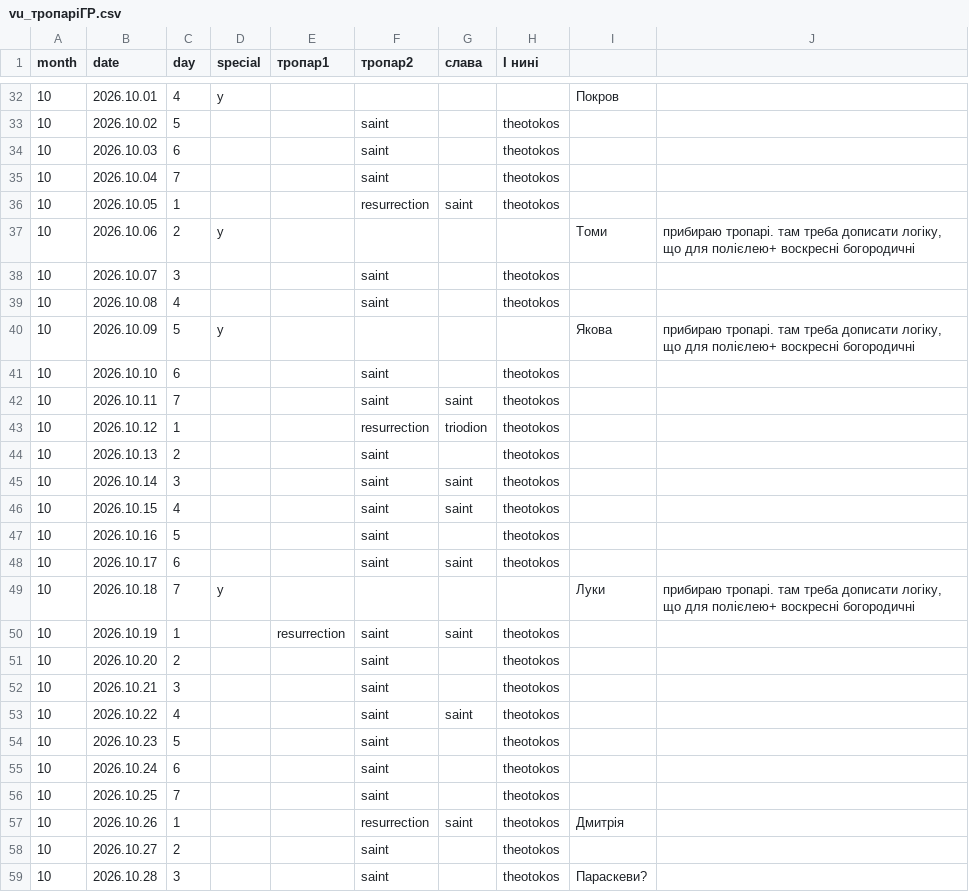
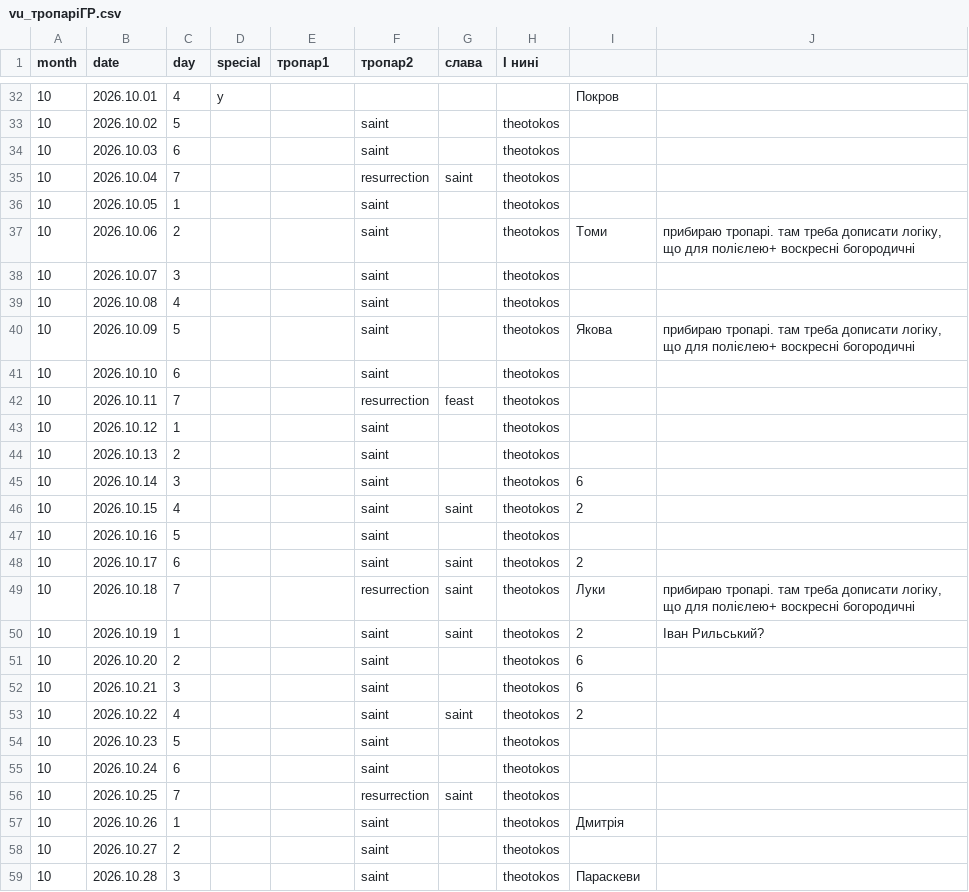
Before and after one commit to 4ugeistr/prayer-service-scripts, a CSV file: matrices/vu_тропаріГР.csv, drawn as a sheet; only a part is shown, gaps mark what is left out; the diff covers the shown part only.

```diff
--- a/matrices/vu_тропаріГР.csv
+++ b/matrices/vu_тропаріГР.csv
@@ -34,26 +34,26 @@ month,date,day,special,тропар1,тропар2,слава,І нині,,
 10,2026.10.03,6,,,saint,,theotokos,,
-10,2026.10.04,7,,,saint,,theotokos,,
-10,2026.10.05,1,,,resurrection,saint,theotokos,,
-10,2026.10.06,2,y,,,,,Томи,"прибираю тропарі. там треба дописати логіку, що для полієлею+ воскресні богородичні"
+10,2026.10.04,7,,,resurrection,saint,theotokos,,
+10,2026.10.05,1,,,saint,,theotokos,,
+10,2026.10.06,2,,,saint,,theotokos,Томи,"прибираю тропарі. там треба дописати логіку, що для полієлею+ воскресні богородичні"
 10,2026.10.07,3,,,saint,,theotokos,,
 10,2026.10.08,4,,,saint,,theotokos,,
-10,2026.10.09,5,y,,,,,Якова,"прибираю тропарі. там треба дописати логіку, що для полієлею+ воскресні богородичні"
+10,2026.10.09,5,,,saint,,theotokos,Якова,"прибираю тропарі. там треба дописати логіку, що для полієлею+ воскресні богородичні"
 10,2026.10.10,6,,,saint,,theotokos,,
-10,2026.10.11,7,,,saint,saint,theotokos,,
-10,2026.10.12,1,,,resurrection,triodion,theotokos,,
+10,2026.10.11,7,,,resurrection,feast,theotokos,,
+10,2026.10.12,1,,,saint,,theotokos,,
 10,2026.10.13,2,,,saint,,theotokos,,
-10,2026.10.14,3,,,saint,saint,theotokos,,
-10,2026.10.15,4,,,saint,saint,theotokos,,
+10,2026.10.14,3,,,saint,,theotokos,6,
+10,2026.10.15,4,,,saint,saint,theotokos,2,
 10,2026.10.16,5,,,saint,,theotokos,,
-10,2026.10.17,6,,,saint,saint,theotokos,,
-10,2026.10.18,7,y,,,,,Луки,"прибираю тропарі. там треба дописати логіку, що для полієлею+ воскресні богородичні"
-10,2026.10.19,1,,resurrection,saint,saint,theotokos,,
-10,2026.10.20,2,,,saint,,theotokos,,
-10,2026.10.21,3,,,saint,,theotokos,,
-10,2026.10.22,4,,,saint,saint,theotokos,,
+10,2026.10.17,6,,,saint,saint,theotokos,2,
+10,2026.10.18,7,,,resurrection,saint,theotokos,Луки,"прибираю тропарі. там треба дописати логіку, що для полієлею+ воскресні богородичні"
+10,2026.10.19,1,,,saint,saint,theotokos,2,Іван Рильський?
+10,2026.10.20,2,,,saint,,theotokos,6,
+10,2026.10.21,3,,,saint,,theotokos,6,
+10,2026.10.22,4,,,saint,saint,theotokos,2,
 10,2026.10.23,5,,,saint,,theotokos,,
 10,2026.10.24,6,,,saint,,theotokos,,
-10,2026.10.25,7,,,saint,,theotokos,,
-10,2026.10.26,1,,,resurrection,saint,theotokos,Дмитрія,
+10,2026.10.25,7,,,resurrection,saint,theotokos,,
+10,2026.10.26,1,,,saint,,theotokos,Дмитрія,
 10,2026.10.27,2,,,saint,,theotokos,,
-10,2026.10.28,3,,,saint,,theotokos,Параскеви?,
+10,2026.10.28,3,,,saint,,theotokos,Параскеви,
```
Also changed, not shown: 2 edited cells elsewhere in this file, matrices/vu_стихириМінеїГР.csv, matrices/vu_стихириМінеїНЮ.csv, 28 other files.
